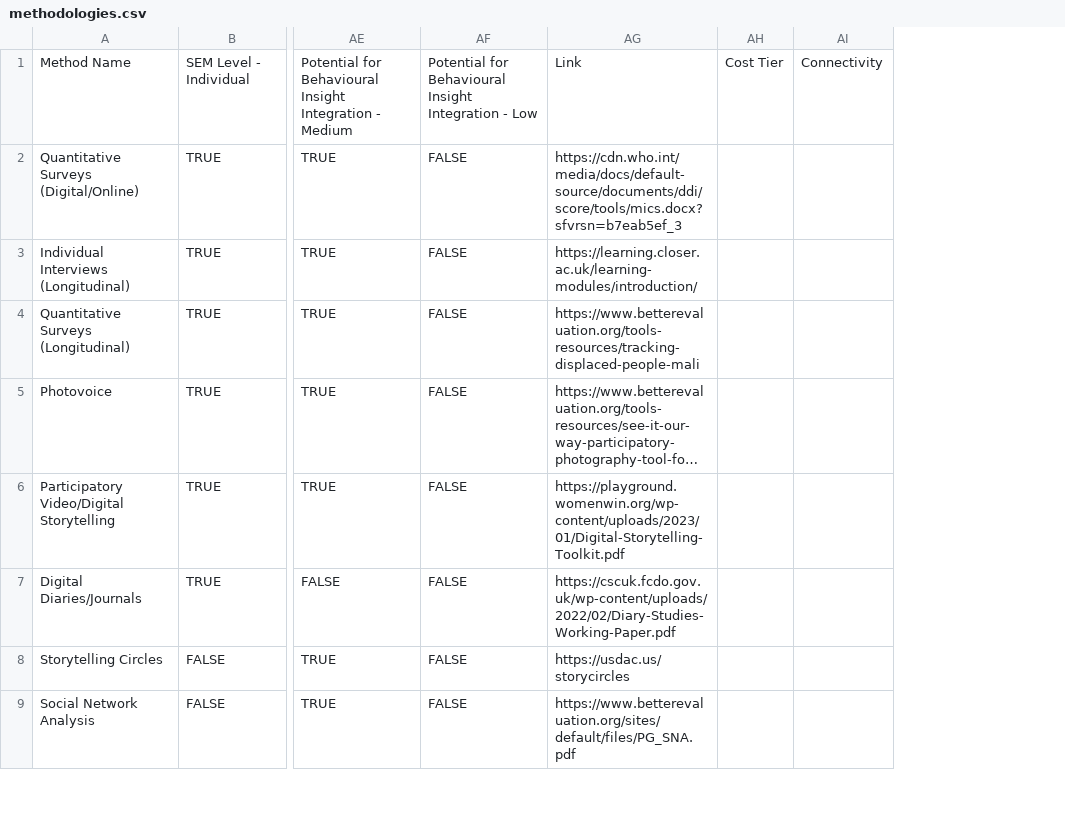
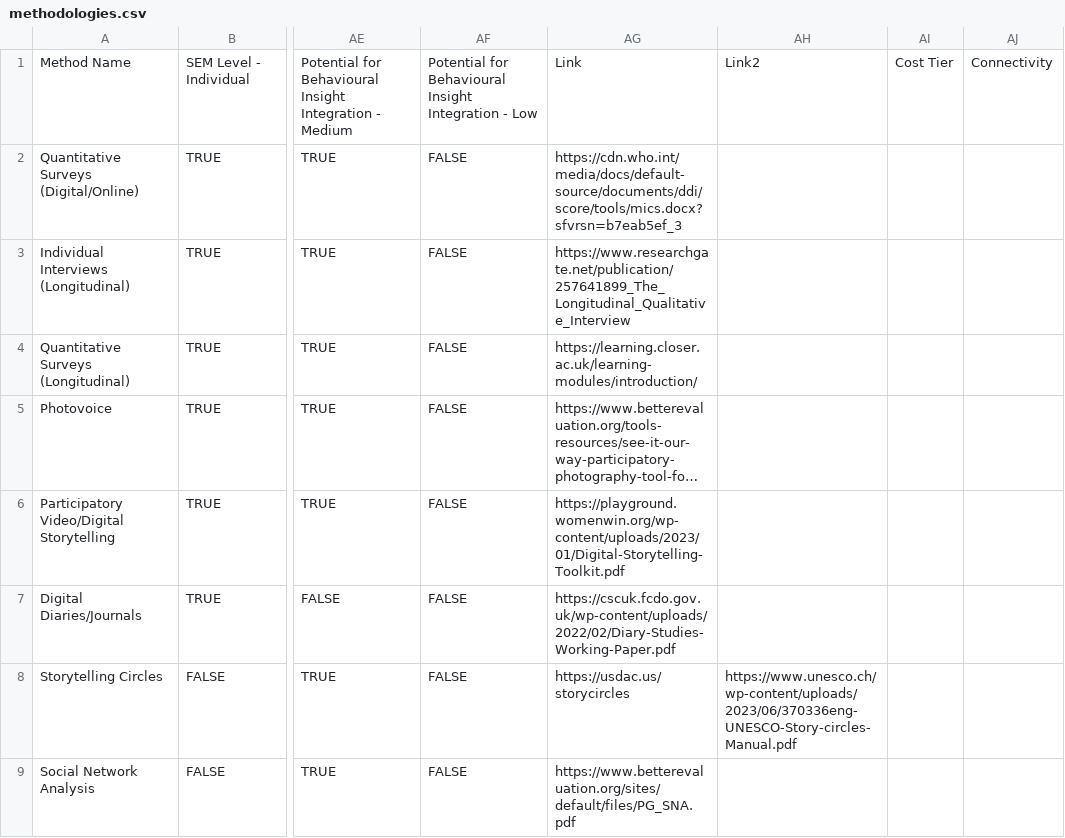
Before and after one commit to samcoope/girls-empowerment-mne-decision-tool, a CSV file: methodologies.csv, drawn as a sheet; only a part is shown, gaps mark what is left out; long unchanged cells end in …; the diff names each change by its address in the sheet, - before the commit and + after, or states it on an @@ line.

```diff
--- a/methodologies.csv
+++ b/methodologies.csv
+column AH, rows 1-8: Link2 |  |  |  |  |  |  | https://www.unesco.ch/wp-content/uploads/2023/06/370336eng-UNESCO-Story-circles-Manual.pdf
-AG3: https://learning.closer.ac.uk/learning-modules/introduction/
+AG3: https://www.researchgate.net/publication/257641899_The_Longitudinal_Qualitative_Interview
-AG4: https://www.betterevaluation.org/tools-resources/tracking-displaced-people-mali
+AG4: https://learning.closer.ac.uk/learning-modules/introduction/
```
Also changed, not shown: 4 other files.
